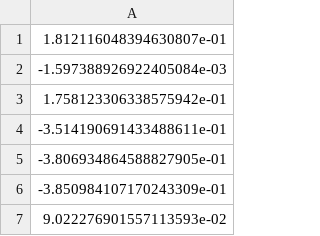
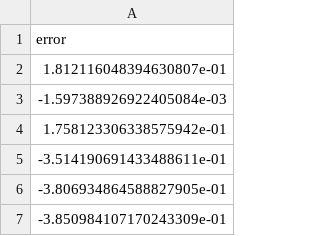
Before and after one commit to gelirettore/lab-regressao, a CSV file: test.csv, drawn as a sheet; only a part is shown; the shorter side is filled out with more unchanged rows.

```diff
--- a/test.csv
+++ b/test.csv
@@ -1 +1,2 @@
+error
 1.812116048394630807e-01
```
Also changed, not shown: 2 other files.
